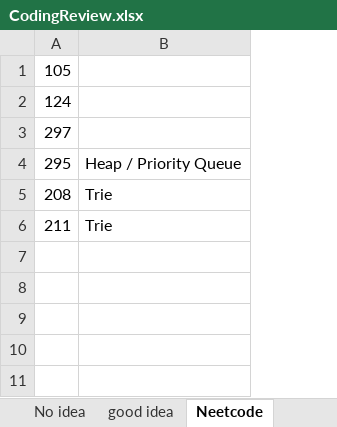
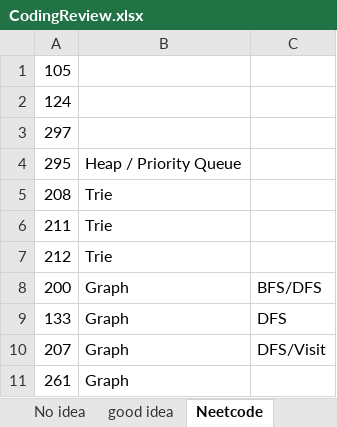
Before and after one commit to CarmenDou/Leetcode, an Excel workbook: CodingReview.xlsx, sheet Neetcode, drawn as a sheet; values as stored, in another font and other column widths than the file's, no borders; the diff names each change by its address in the sheet, - before the commit and + after, or states it on an @@ line.

```diff
--- a/CodingReview.xlsx (sheet Neetcode)
+++ b/CodingReview.xlsx (sheet Neetcode)
+column C, empty
+row 7: 212 | Trie
+row 8: 200 | Graph | BFS/DFS
+row 9: 133 | Graph | DFS
+row 10: 207 | Graph | DFS/Visit
+row 11: 261 | Graph
```
Also changed, not shown: 9 other files.
